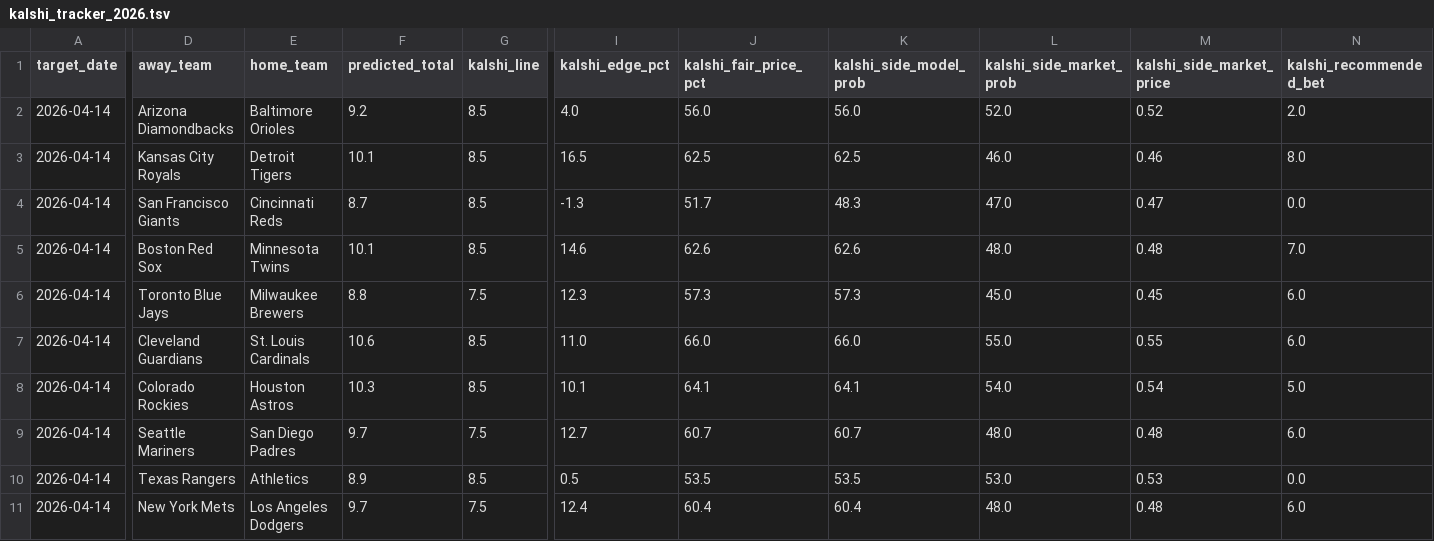
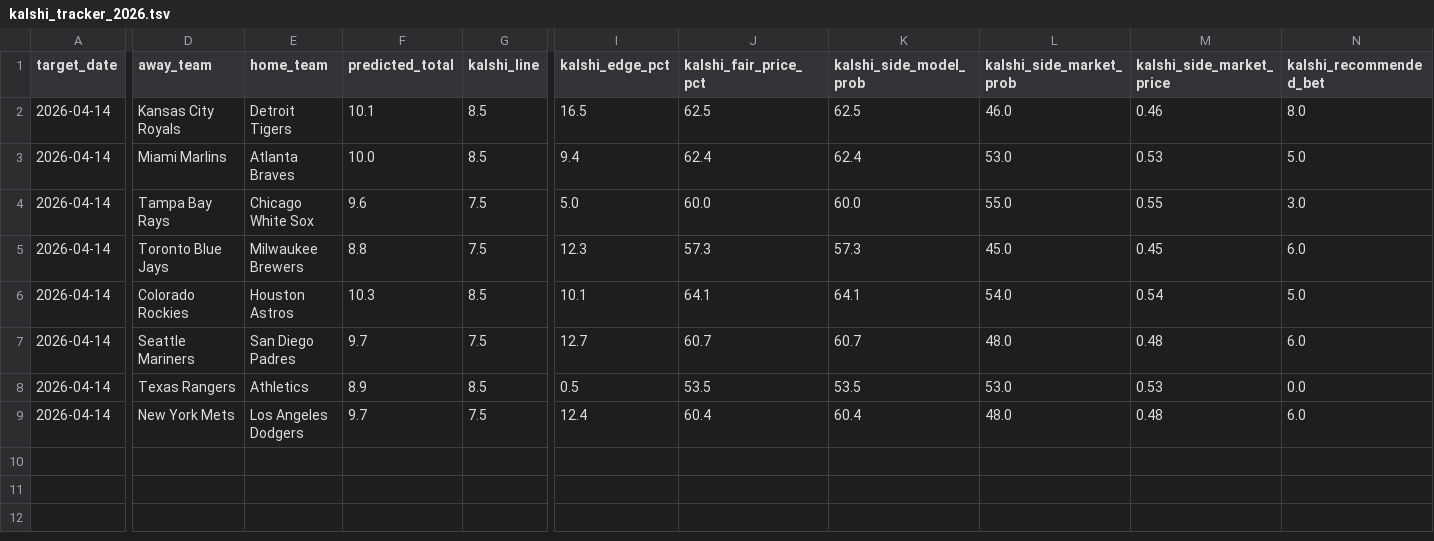
Before and after one commit to younim2837/mlb-totals-paper-track, a TSV file: paper_tracking/kalshi_tracker_2026.tsv, drawn as a sheet; only a part is shown, gaps mark what is left out; removed rows and columns are numbered as before the commit, all else as after; rows hold the shown columns only; the diff covers the shown part only; the diff names each change by its address in the sheet, - before the commit and + after, or states it on an @@ line.

```diff
--- a/paper_tracking/kalshi_tracker_2026.tsv
+++ b/paper_tracking/kalshi_tracker_2026.tsv
-row 2: 2026-04-14 | Arizona Diamondbacks | Baltimore Orioles | 9.2 | 8.5 | 4.0 | 56.0 | 56.0 | 52.0 | 0.52 | 2.0
-D3 (away_team): San Francisco Giants
+D3 (away_team): Miami Marlins
-E3 (home_team): Cincinnati Reds
+E3 (home_team): Atlanta Braves
-F3 (predicted_total): 8.7
+F3 (predicted_total): 10.0
-I3 (kalshi_edge_pct): -1.3
+I3 (kalshi_edge_pct): 9.4
-J3 (kalshi_fair_price_pct): 51.7
+J3 (kalshi_fair_price_pct): 62.4
-K3 (kalshi_side_model_prob): 48.3
+K3 (kalshi_side_model_prob): 62.4
-L3 (kalshi_side_market_prob): 47.0
+L3 (kalshi_side_market_prob): 53.0
-M3 (kalshi_side_market_price): 0.47
+M3 (kalshi_side_market_price): 0.53
-N3 (kalshi_recommended_bet): 0.0
+N3 (kalshi_recommended_bet): 5.0
-D4 (away_team): Boston Red Sox
+D4 (away_team): Tampa Bay Rays
-E4 (home_team): Minnesota Twins
+E4 (home_team): Chicago White Sox
-F4 (predicted_total): 10.1
+F4 (predicted_total): 9.6
-G4 (kalshi_line): 8.5
+G4 (kalshi_line): 7.5
-I4 (kalshi_edge_pct): 14.6
+I4 (kalshi_edge_pct): 5.0
-J4 (kalshi_fair_price_pct): 62.6
+J4 (kalshi_fair_price_pct): 60.0
-K4 (kalshi_side_model_prob): 62.6
+K4 (kalshi_side_model_prob): 60.0
-L4 (kalshi_side_market_prob): 48.0
+L4 (kalshi_side_market_prob): 55.0
-M4 (kalshi_side_market_price): 0.48
+M4 (kalshi_side_market_price): 0.55
-N4 (kalshi_recommended_bet): 7.0
+N4 (kalshi_recommended_bet): 3.0
-row 7: 2026-04-14 | Cleveland Guardians | St. Louis Cardinals | 10.6 | 8.5 | 11.0 | 66.0 | 66.0 | 55.0 | 0.55 | 6.0
```
Also changed, not shown: 1 edited cell elsewhere in this file, predictions/2026-04-14-board.tsv, 4 other files.
